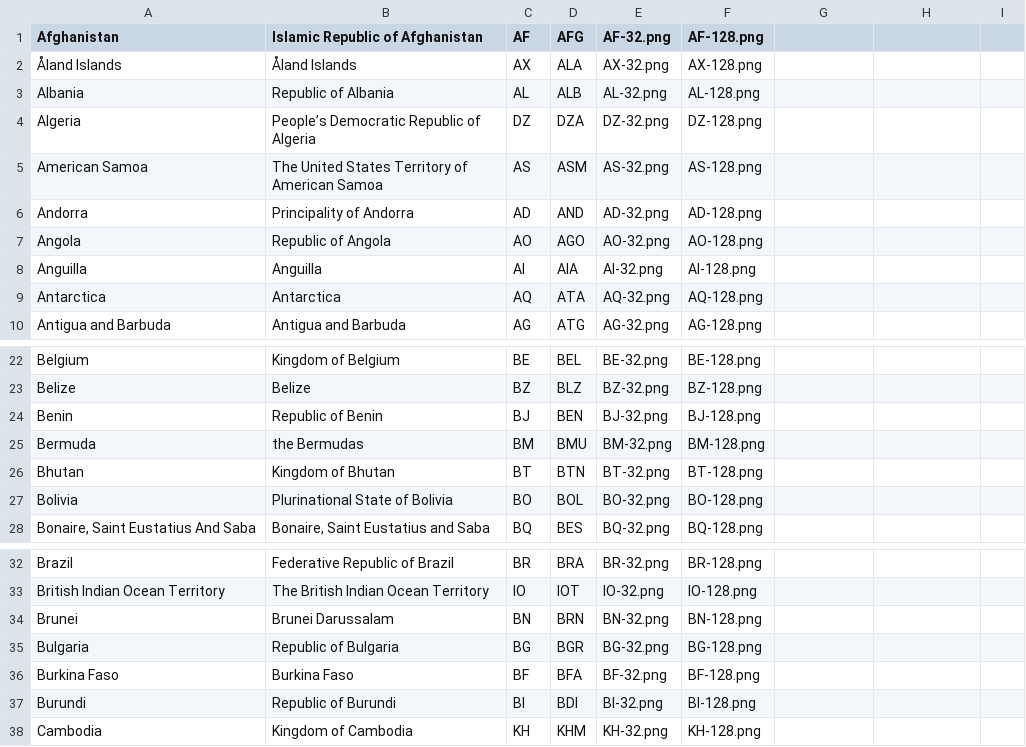
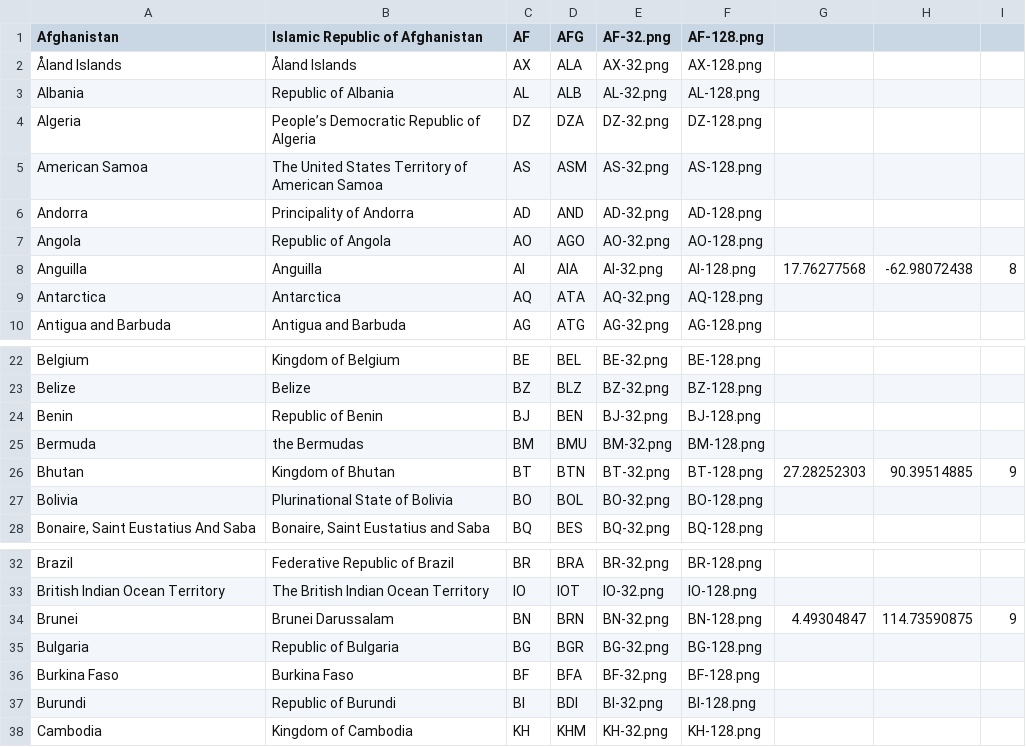
Before and after one commit to cristiroma/countries, a CSV file: data/csv/countries.csv, drawn as a sheet; only a part is shown, gaps mark what is left out.

```diff
--- a/data/csv/countries.csv
+++ b/data/csv/countries.csv
@@ -7,3 +7,3 @@ Andorra,"Principality of Andorra",AD,AND,AD-32.png,AD-128.png,,,
 Angola,"Republic of Angola",AO,AGO,AO-32.png,AO-128.png,,,
-Anguilla,Anguilla,AI,AIA,AI-32.png,AI-128.png,,,
+Anguilla,Anguilla,AI,AIA,AI-32.png,AI-128.png,17.76277568,-62.98072438,8
 Antarctica,Antarctica,AQ,ATA,AQ-32.png,AQ-128.png,,,
@@ -25,3 +25,3 @@ Benin,"Republic of Benin",BJ,BEN,BJ-32.png,BJ-128.png,,,
 Bermuda,"the Bermudas",BM,BMU,BM-32.png,BM-128.png,,,
-Bhutan,"Kingdom of Bhutan",BT,BTN,BT-32.png,BT-128.png,,,
+Bhutan,"Kingdom of Bhutan",BT,BTN,BT-32.png,BT-128.png,27.28252303,90.39514885,9
 Bolivia,"Plurinational State of Bolivia",BO,BOL,BO-32.png,BO-128.png,,,
@@ -33,3 +33,3 @@ Brazil,"Federative Republic of Brazil",BR,BRA,BR-32.png,BR-128.png,,,
 "British Indian Ocean Territory","The British Indian Ocean Territory",IO,IOT,IO-32.png,IO-128.png,,,
-Brunei,"Brunei Darussalam",BN,BRN,BN-32.png,BN-128.png,,,
+Brunei,"Brunei Darussalam",BN,BRN,BN-32.png,BN-128.png,4.49304847,114.73590875,9
 Bulgaria,"Republic of Bulgaria",BG,BGR,BG-32.png,BG-128.png,,,
```
Also changed, not shown: 1 other file.
